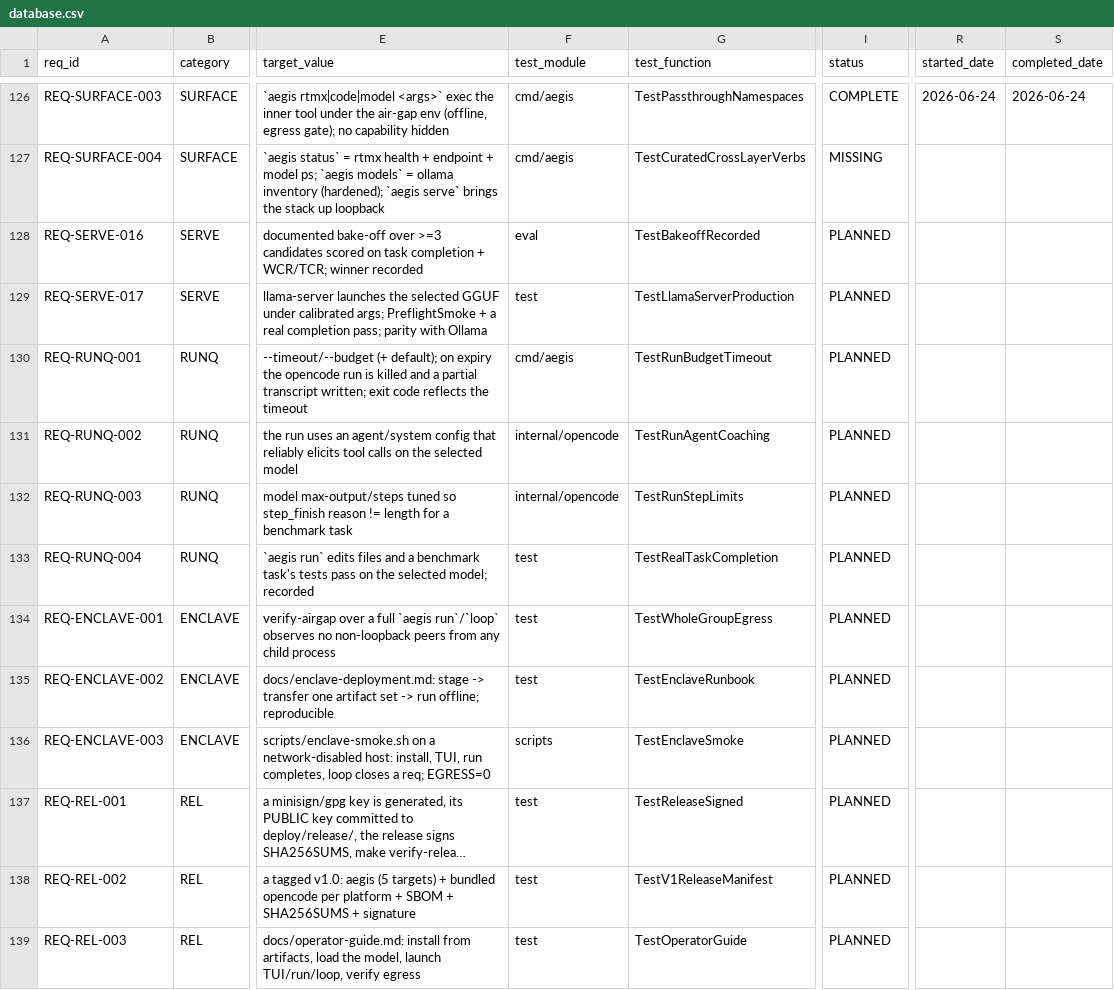
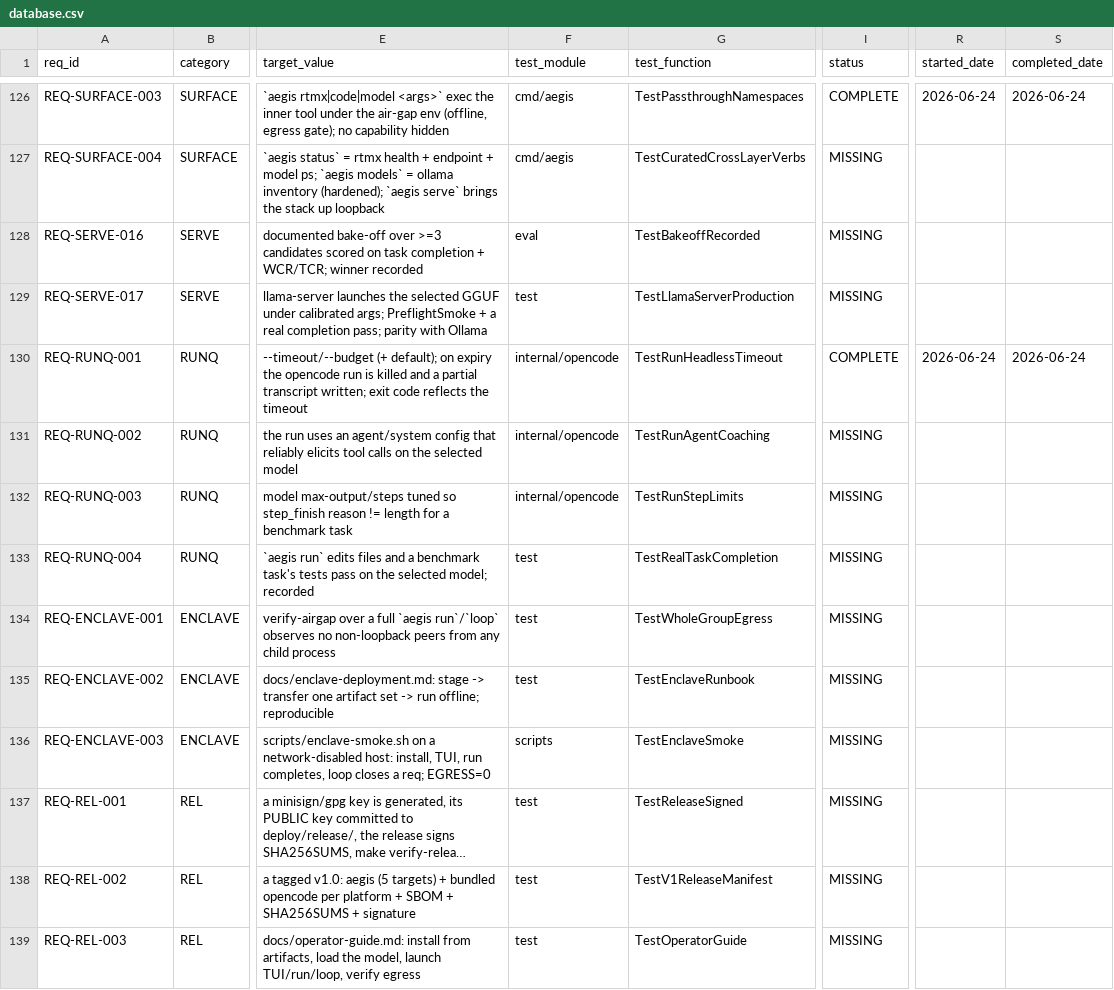
Before and after one commit to rtmx-ai/aegis-cli, a CSV file: .rtmx/database.csv, drawn as a sheet; only a part is shown, gaps mark what is left out; long unchanged cells end in …; the diff names each change by its address in the sheet, - before the commit and + after, or states it on an @@ line.

```diff
--- a/.rtmx/database.csv
+++ b/.rtmx/database.csv
-I128:I129 (status): PLANNED
+I128:I129 (status): MISSING
-F130 (test_module): cmd/aegis
+F130 (test_module): internal/opencode
-G130 (test_function): TestRunBudgetTimeout
+G130 (test_function): TestRunHeadlessTimeout
-I130 (status): PLANNED
+I130 (status): COMPLETE
-R130 (started_date): (empty)
+R130 (started_date): 2026-06-24
-S130 (completed_date): (empty)
+S130 (completed_date): 2026-06-24
-I131:I139 (status): PLANNED
+I131:I139 (status): MISSING
```
Also changed, not shown: 7 other files.
